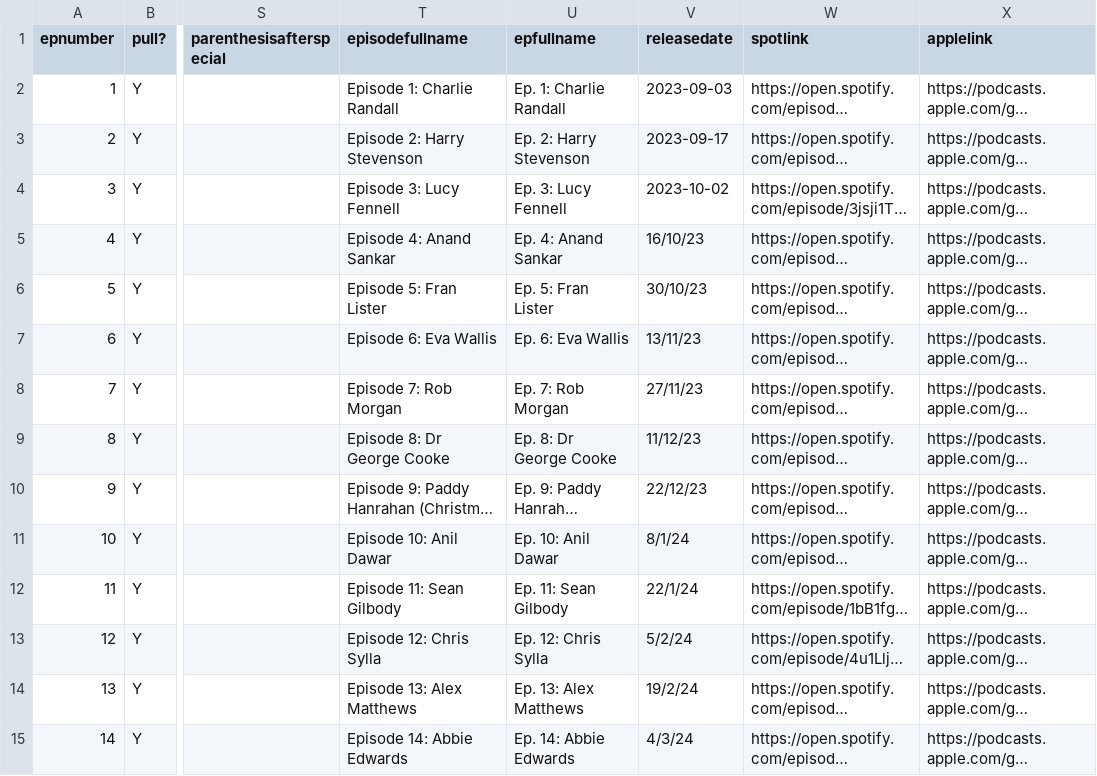
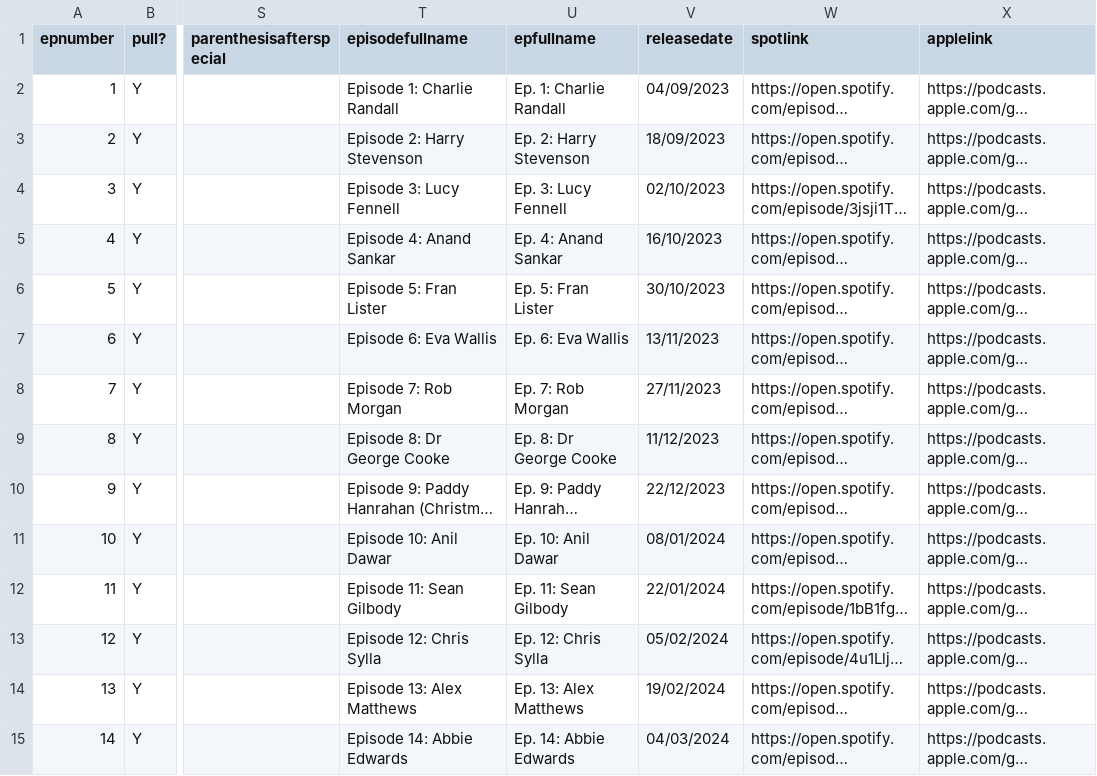
Before and after one commit to jmp1016/cm_eps, a CSV file: episodes.csv, drawn as a sheet; only a part is shown, gaps mark what is left out; long unchanged cells end in …; the diff covers the shown part only; the diff names each change by its address in the sheet, - before the commit and + after, or states it on an @@ line.

Commit message:
Force update of episodes.csv

```diff
--- a/episodes.csv
+++ b/episodes.csv
-V2 (releasedate): 2023-09-03
+V2 (releasedate): 04/09/2023
-V3 (releasedate): 2023-09-17
+V3 (releasedate): 18/09/2023
-V4 (releasedate): 2023-10-02
+V4 (releasedate): 02/10/2023
-V5 (releasedate): 16/10/23
+V5 (releasedate): 16/10/2023
-V6 (releasedate): 30/10/23
+V6 (releasedate): 30/10/2023
-V7 (releasedate): 13/11/23
+V7 (releasedate): 13/11/2023
-V8 (releasedate): 27/11/23
+V8 (releasedate): 27/11/2023
-V9 (releasedate): 11/12/23
+V9 (releasedate): 11/12/2023
-V10 (releasedate): 22/12/23
+V10 (releasedate): 22/12/2023
-V11 (releasedate): 8/1/24
+V11 (releasedate): 08/01/2024
-V12 (releasedate): 22/1/24
+V12 (releasedate): 22/01/2024
-V13 (releasedate): 5/2/24
+V13 (releasedate): 05/02/2024
-V14 (releasedate): 19/2/24
+V14 (releasedate): 19/02/2024
-V15 (releasedate): 4/3/24
+V15 (releasedate): 04/03/2024
```
Also changed, not shown: 13 edited cells elsewhere in this file.
